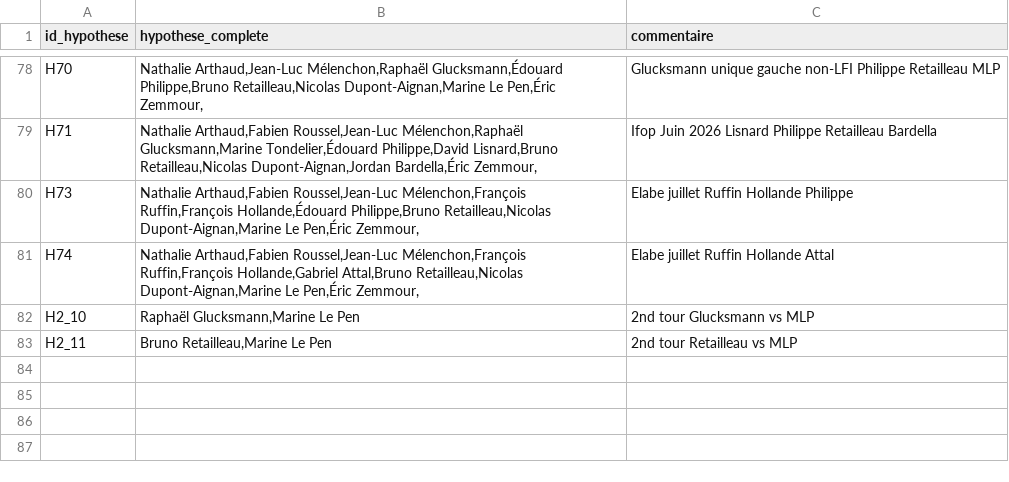
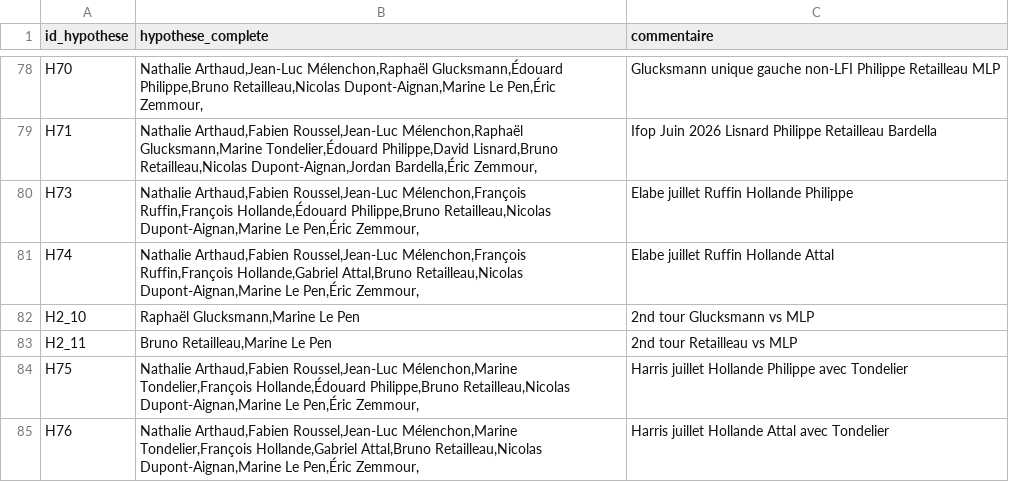
Before and after one commit to MieuxVoter/presidentielle2027, a CSV file: hypotheses.csv, drawn as a sheet; only a part is shown, gaps mark what is left out.

```diff
--- a/hypotheses.csv
+++ b/hypotheses.csv
@@ -83 +83,3 @@ H2_10,"Raphaël Glucksmann,Marine Le Pen",2nd tour Glucksmann vs MLP
 H2_11,"Bruno Retailleau,Marine Le Pen",2nd tour Retailleau vs MLP
+H75,"Nathalie Arthaud,Fabien Roussel,Jean-Luc Mélenchon,Marine Tondelier,François Hollande,Édouard Philippe,Bruno Retailleau,Nicolas Dupont-Aignan,Marine Le Pen,Éric Zemmour,",Harris juillet Hollande Philippe avec Tondelier
+H76,"Nathalie Arthaud,Fabien Roussel,Jean-Luc Mélenchon,Marine Tondelier,François Hollande,Gabriel Attal,Bruno Retailleau,Nicolas Dupont-Aignan,Marine Le Pen,Éric Zemmour,",Harris juillet Hollande Attal avec Tondelier
```
Also changed, not shown: polls.csv, 8 other files.
